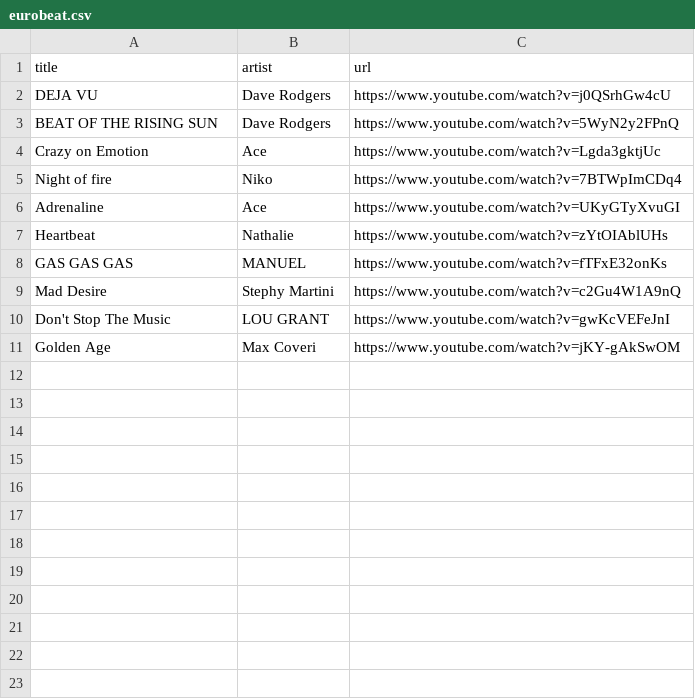
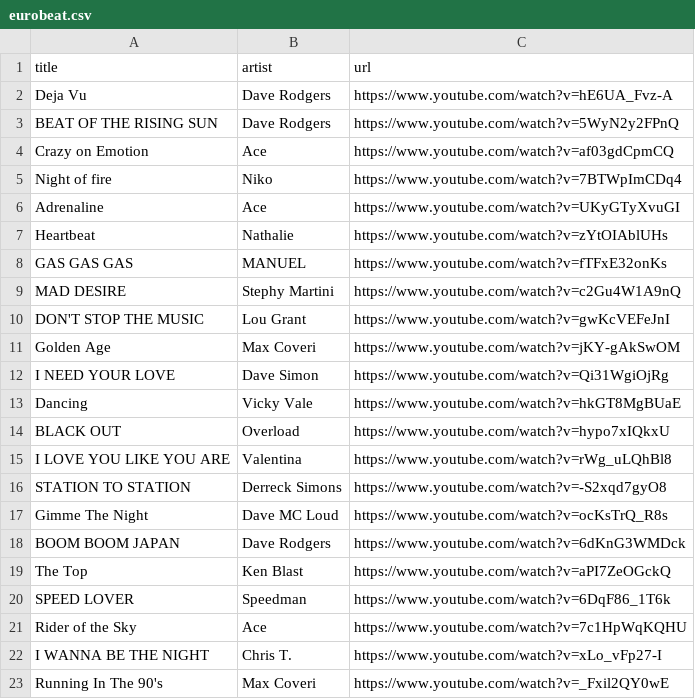
Before and after one commit to joshgarde/drift-bot, a CSV file: eurobeat.csv, drawn as a sheet.

Commit message:
More Eurobeat

```diff
--- a/eurobeat.csv
+++ b/eurobeat.csv
@@ -1,5 +1,5 @@
 title,artist,url
-DEJA VU,Dave Rodgers,https://www.youtube.com/watch?v=j0QSrhGw4cU
+Deja Vu,Dave Rodgers,https://www.youtube.com/watch?v=hE6UA_Fvz-A
 BEAT OF THE RISING SUN,Dave Rodgers,https://www.youtube.com/watch?v=5WyN2y2FPnQ
-Crazy on Emotion,Ace,https://www.youtube.com/watch?v=Lgda3gktjUc
+Crazy on Emotion,Ace,https://www.youtube.com/watch?v=af03gdCpmCQ
 Night of fire,Niko,https://www.youtube.com/watch?v=7BTWpImCDq4
@@ -8,4 +8,16 @@ Heartbeat,Nathalie,https://www.youtube.com/watch?v=zYtOIAblUHs
 GAS GAS GAS,MANUEL,https://www.youtube.com/watch?v=fTFxE32onKs
-Mad Desire,Stephy Martini,https://www.youtube.com/watch?v=c2Gu4W1A9nQ
-Don't Stop The Music,LOU GRANT,https://www.youtube.com/watch?v=gwKcVEFeJnI
+MAD DESIRE,Stephy Martini,https://www.youtube.com/watch?v=c2Gu4W1A9nQ
+DON'T STOP THE MUSIC,Lou Grant,https://www.youtube.com/watch?v=gwKcVEFeJnI
 Golden Age,Max Coveri,https://www.youtube.com/watch?v=jKY-gAkSwOM
+I NEED YOUR LOVE,Dave Simon,https://www.youtube.com/watch?v=Qi31WgiOjRg
+Dancing,Vicky Vale,https://www.youtube.com/watch?v=hkGT8MgBUaE
+BLACK OUT,Overload,https://www.youtube.com/watch?v=hypo7xIQkxU
+I LOVE YOU LIKE YOU ARE,Valentina,https://www.youtube.com/watch?v=rWg_uLQhBl8
+STATION TO STATION,Derreck Simons,https://www.youtube.com/watch?v=-S2xqd7gyO8
+Gimme The Night,Dave MC Loud,https://www.youtube.com/watch?v=ocKsTrQ_R8s
+BOOM BOOM JAPAN,Dave Rodgers,https://www.youtube.com/watch?v=6dKnG3WMDck
+The Top,Ken Blast,https://www.youtube.com/watch?v=aPI7ZeOGckQ
+SPEED LOVER,Speedman,https://www.youtube.com/watch?v=6DqF86_1T6k
+Rider of the Sky,Ace,https://www.youtube.com/watch?v=7c1HpWqKQHU
+I WANNA BE THE NIGHT,Chris T.,https://www.youtube.com/watch?v=xLo_vFp27-I
+Running In The 90's,Max Coveri,https://www.youtube.com/watch?v=_Fxil2QY0wE
```
